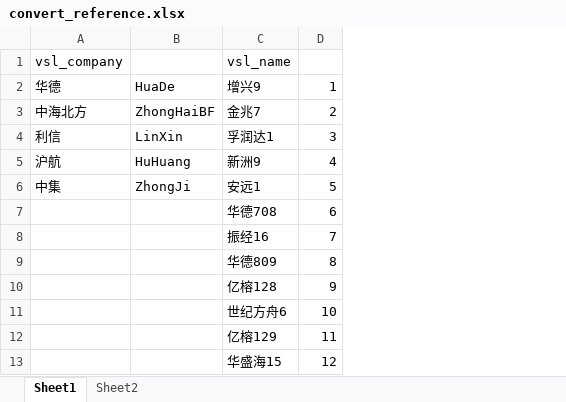
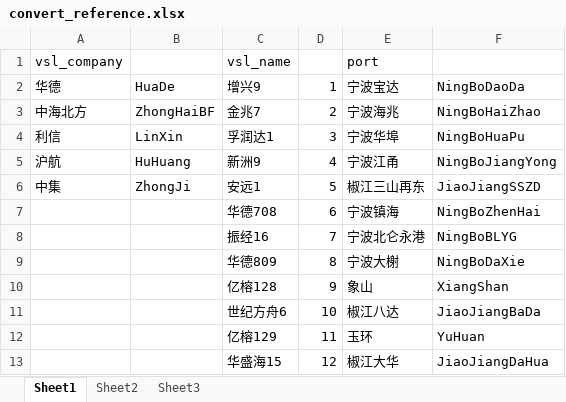
Before and after one commit to TrawindShippingCostProject/TrawindShippingCostForecast, an Excel workbook: convert_reference.xlsx, sheet Sheet1, drawn as a sheet; only a part is shown; values as stored, in another font and other column widths than the file's, no borders; the diff names each change by its address in the sheet, - before the commit and + after, or states it on an @@ line.

```diff
--- a/convert_reference.xlsx (sheet Sheet1)
+++ b/convert_reference.xlsx (sheet Sheet1)
+sheet tab: Sheet3
+column E (port), rows 2-13: 宁波宝达 | 宁波海兆 | 宁波华埠 | 宁波江甬 | 椒江三山再东 | 宁波镇海 | 宁波北仑永港 | 宁波大榭 | 象山 | 椒江八达 | 玉环 | 椒江大华
+column F, rows 2-13: NingBoDaoDa | NingBoHaiZhao | NingBoHuaPu | NingBoJiangYong | JiaoJiangSSZD | NingBoZhenHai | NingBoBLYG | NingBoDaXie | XiangShan | JiaoJiangBaDa | YuHuan | JiaoJiangDaHua
```
Also changed, not shown: 4 other files.
